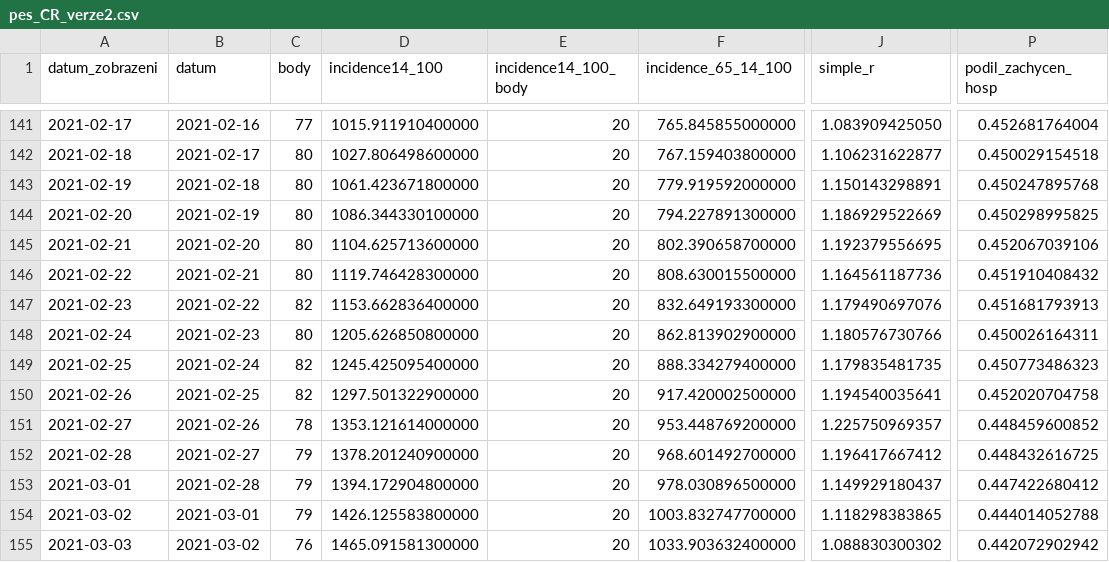
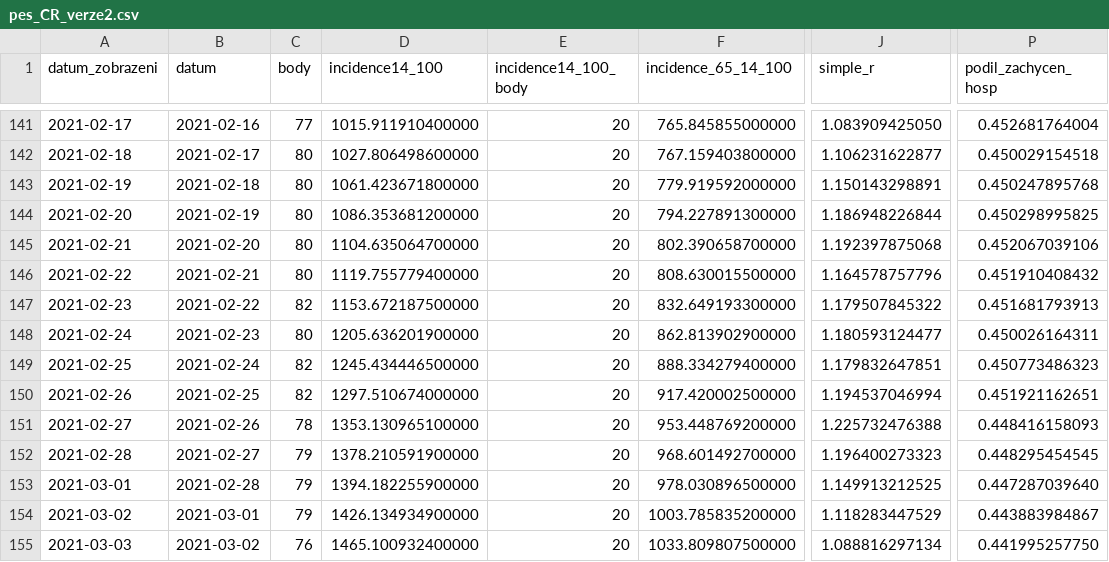
Before and after one commit to michalskop/mzcr-cz-covid-19-data, a CSV file: pes_CR_verze2.csv, drawn as a sheet; only a part is shown, gaps mark what is left out; the diff covers the shown part only; the diff names each change by its address in the sheet, - before the commit and + after, or states it on an @@ line.

```diff
--- a/pes_CR_verze2.csv
+++ b/pes_CR_verze2.csv
-D144 (incidence14_100): 1086.344330100000
+D144 (incidence14_100): 1086.353681200000
-J144 (simple_r): 1.186929522669
+J144 (simple_r): 1.186948226844
-D145 (incidence14_100): 1104.625713600000
+D145 (incidence14_100): 1104.635064700000
-J145 (simple_r): 1.192379556695
+J145 (simple_r): 1.192397875068
-D146 (incidence14_100): 1119.746428300000
+D146 (incidence14_100): 1119.755779400000
-J146 (simple_r): 1.164561187736
+J146 (simple_r): 1.164578757796
-D147 (incidence14_100): 1153.662836400000
+D147 (incidence14_100): 1153.672187500000
-J147 (simple_r): 1.179490697076
+J147 (simple_r): 1.179507845322
-D148 (incidence14_100): 1205.626850800000
+D148 (incidence14_100): 1205.636201900000
-J148 (simple_r): 1.180576730766
+J148 (simple_r): 1.180593124477
-D149 (incidence14_100): 1245.425095400000
+D149 (incidence14_100): 1245.434446500000
-J149 (simple_r): 1.179835481735
+J149 (simple_r): 1.179832647851
-D150 (incidence14_100): 1297.501322900000
+D150 (incidence14_100): 1297.510674000000
-J150 (simple_r): 1.194540035641
+J150 (simple_r): 1.194537046994
-P150 (podil_zachycen_hosp): 0.452020704758
+P150 (podil_zachycen_hosp): 0.451921162651
-D151 (incidence14_100): 1353.121614000000
+D151 (incidence14_100): 1353.130965100000
-J151 (simple_r): 1.225750969357
+J151 (simple_r): 1.225732476388
-P151 (podil_zachycen_hosp): 0.448459600852
+P151 (podil_zachycen_hosp): 0.448416158093
-D152 (incidence14_100): 1378.201240900000
+D152 (incidence14_100): 1378.210591900000
-J152 (simple_r): 1.196417667412
+J152 (simple_r): 1.196400273323
-P152 (podil_zachycen_hosp): 0.448432616725
+P152 (podil_zachycen_hosp): 0.448295454545
-D153 (incidence14_100): 1394.172904800000
+D153 (incidence14_100): 1394.182255900000
-J153 (simple_r): 1.149929180437
+J153 (simple_r): 1.149913212525
-P153 (podil_zachycen_hosp): 0.447422680412
+P153 (podil_zachycen_hosp): 0.447287039640
-D154 (incidence14_100): 1426.125583800000
+D154 (incidence14_100): 1426.134934900000
-F154 (incidence_65_14_100): 1003.832747700000
+F154 (incidence_65_14_100): 1003.785835200000
-J154 (simple_r): 1.118298383865
+J154 (simple_r): 1.118283447529
-P154 (podil_zachycen_hosp): 0.444014052788
+P154 (podil_zachycen_hosp): 0.443883984867
-D155 (incidence14_100): 1465.091581300000
+D155 (incidence14_100): 1465.100932400000
-F155 (incidence_65_14_100): 1033.903632400000
+F155 (incidence_65_14_100): 1033.809807500000
-J155 (simple_r): 1.088830300302
+J155 (simple_r): 1.088816297134
-P155 (podil_zachycen_hosp): 0.442072902942
+P155 (podil_zachycen_hosp): 0.441995257750
```
Also changed, not shown: 1 added row and 52 edited cells elsewhere in this file, kapacity-intenzivni-pece-vlna-2.csv, mestske-casti.csv, 14 other files.
